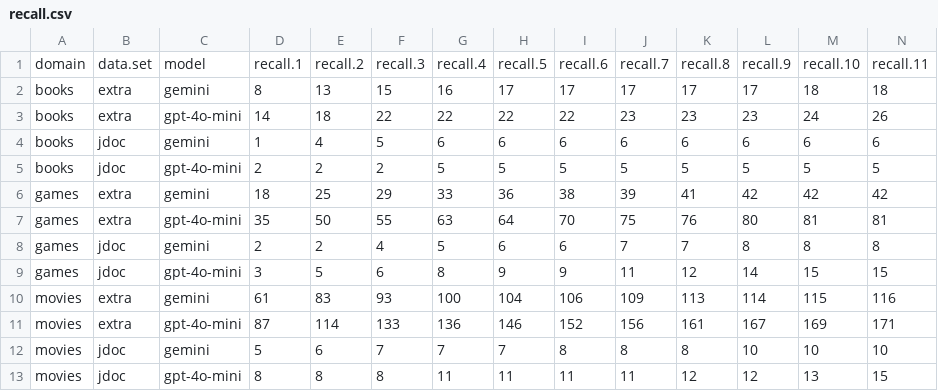
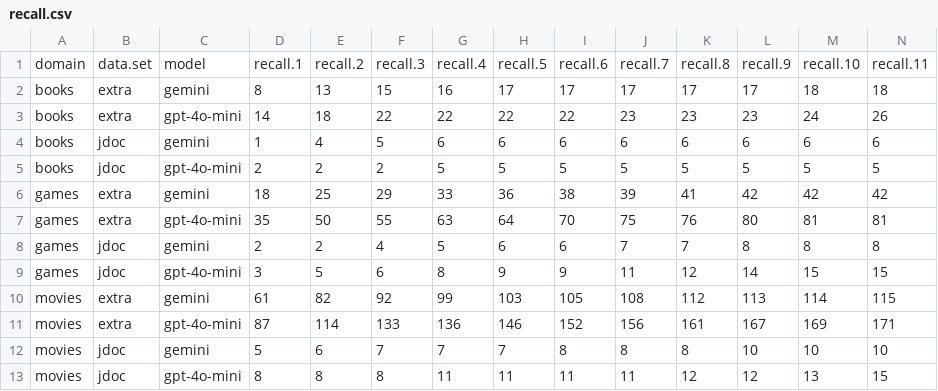
Before and after one commit to biirrr/llms-complex-leisure-search, a CSV file: analysis/recall.csv, drawn as a sheet; only a part is shown; removed rows and columns are numbered as before the commit, all else as after; rows hold the shown columns only; the diff names each change by its address in the sheet, - before the commit and + after, or states it on an @@ line.

Commit message:
More analysis

```diff
--- a/analysis/recall.csv
+++ b/analysis/recall.csv
-row 10: movies | extra | gemini | 61 | 83 | 93 | 100 | 104 | 106 | 109 | 113 | 114 | 115 | 116
+row 10: movies | extra | gemini | 61 | 82 | 92 | 99 | 103 | 105 | 108 | 112 | 113 | 114 | 115
```
Also changed, not shown: 6 other files.
